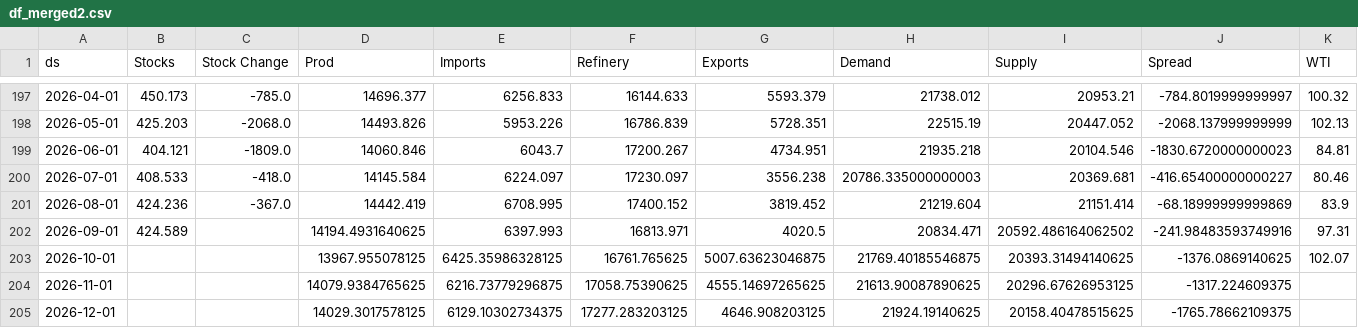
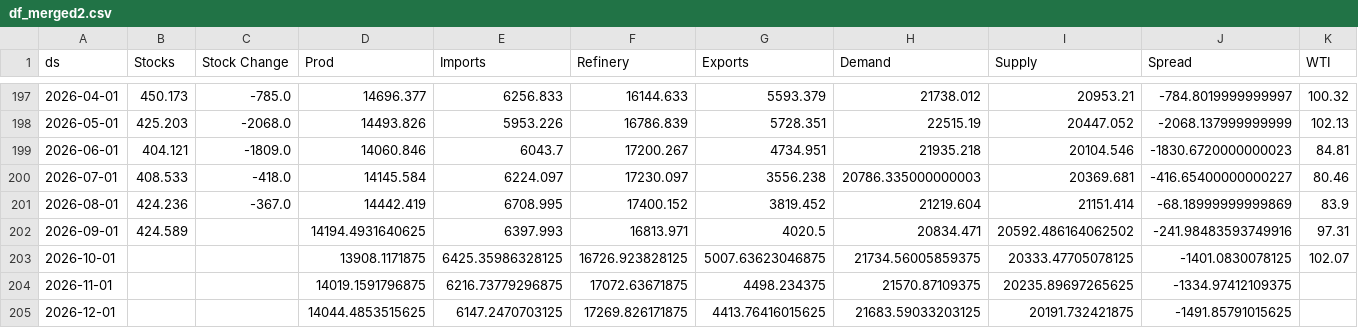
Before and after one commit to JacobBerlinUT/oil-s-d-model, a CSV file: df_merged2.csv, drawn as a sheet; only a part is shown, gaps mark what is left out.

```diff
--- a/df_merged2.csv
+++ b/df_merged2.csv
@@ -202,4 +202,4 @@ ds,Stocks,Stock Change,Prod,Imports,Refinery,Exports,Demand,Supply,Spread,WTI
 2026-09-01,424.589,,14194.4931640625,6397.993,16813.971,4020.5,20834.471,20592.486164062502,-241.98483593749916,97.31
-2026-10-01,,,13967.955078125,6425.35986328125,16761.765625,5007.63623046875,21769.40185546875,20393.31494140625,-1376.0869140625,102.07
-2026-11-01,,,14079.9384765625,6216.73779296875,17058.75390625,4555.14697265625,21613.90087890625,20296.67626953125,-1317.224609375,
-2026-12-01,,,14029.3017578125,6129.10302734375,17277.283203125,4646.908203125,21924.19140625,20158.40478515625,-1765.78662109375,
+2026-10-01,,,13908.1171875,6425.35986328125,16726.923828125,5007.63623046875,21734.56005859375,20333.47705078125,-1401.0830078125,102.07
+2026-11-01,,,14019.1591796875,6216.73779296875,17072.63671875,4498.234375,21570.87109375,20235.89697265625,-1334.97412109375,
+2026-12-01,,,14044.4853515625,6147.2470703125,17269.826171875,4413.76416015625,21683.59033203125,20191.732421875,-1491.85791015625,
```
